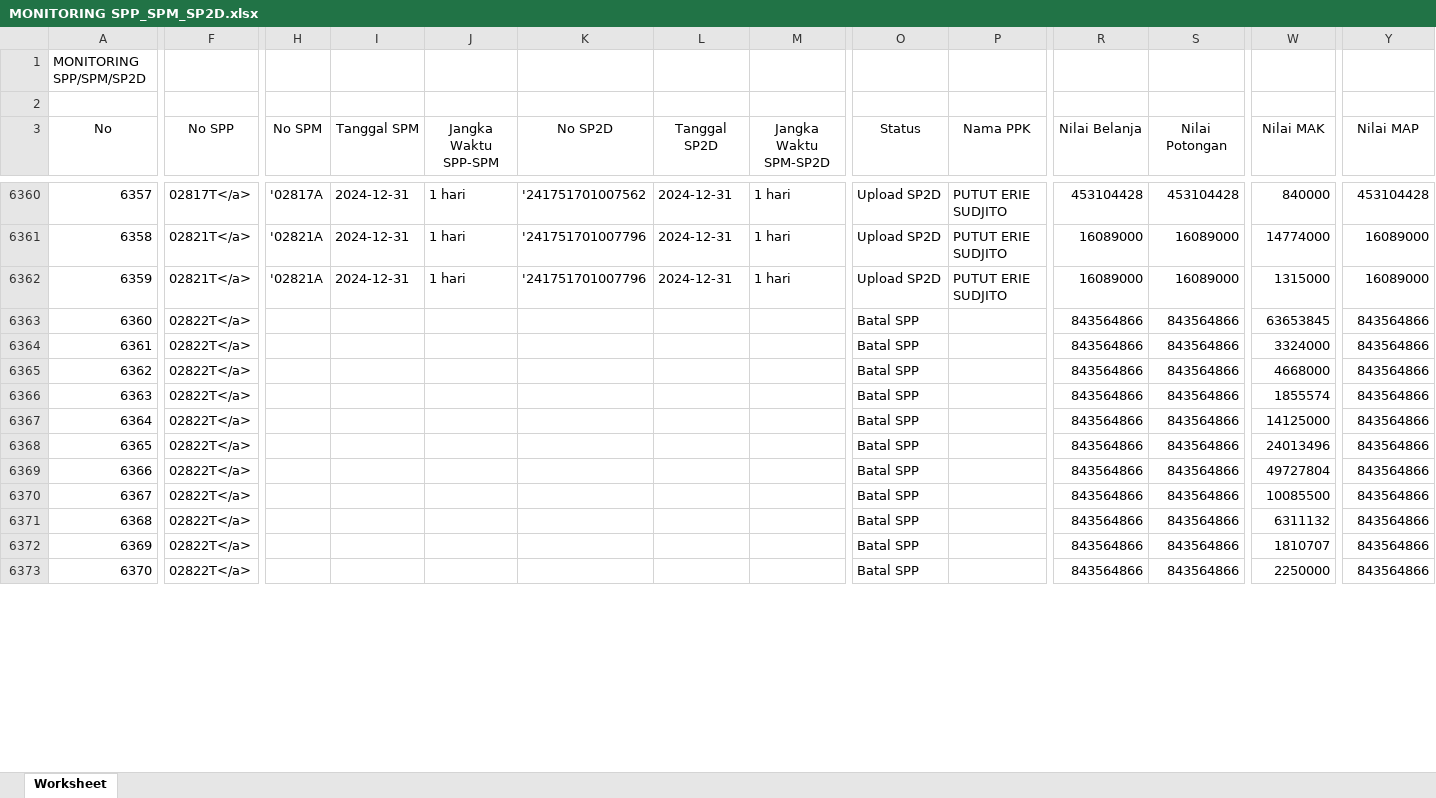
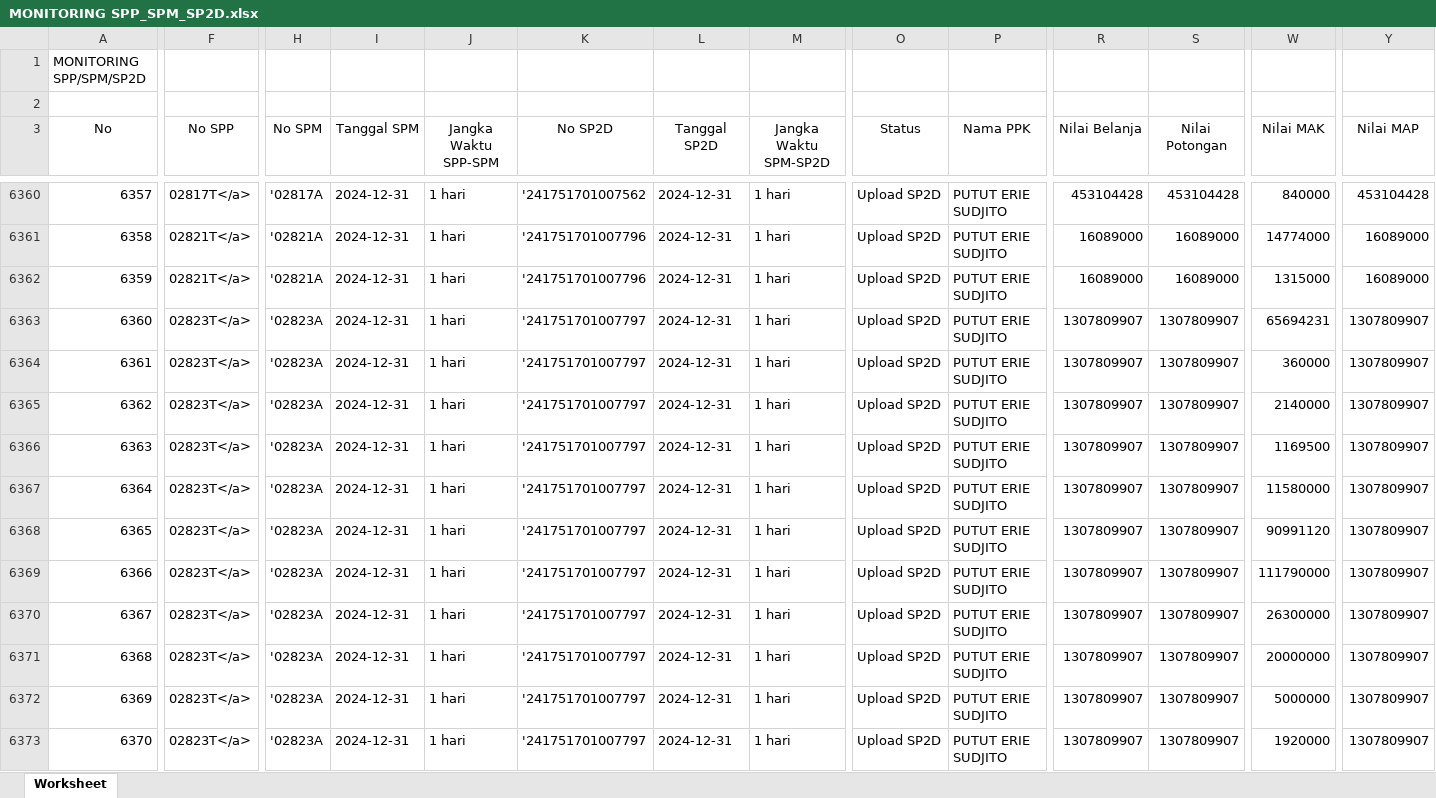
Before and after one commit to edimistiono/TA.2024, an Excel workbook: Database/MONITORING SPP_SPM_SP2D.xlsx, sheet Worksheet, drawn as a sheet; only a part is shown, gaps mark what is left out; values as stored, in another font and other column widths than the file's, no borders; the diff covers the shown part only; the diff names each change by its address in the sheet, - before the commit and + after, or states it on an @@ line.

```diff
--- a/Database/MONITORING SPP_SPM_SP2D.xlsx (sheet Worksheet)
+++ b/Database/MONITORING SPP_SPM_SP2D.xlsx (sheet Worksheet)
-F6363:F6373 (No SPP): 02822T</a>
+F6363:F6373 (No SPP): 02823T</a>
-H6363:H6373 (No SPM): (empty)
+H6363:H6373 (No SPM): '02823A
-I6363:I6373 (Tanggal SPM): (empty)
+I6363:I6373 (Tanggal SPM): 2024-12-31
-J6363:J6373 (Jangka Waktu SPP-SPM): (empty)
+J6363:J6373 (Jangka Waktu SPP-SPM): 1 hari
-K6363:K6373 (No SP2D): (empty)
+K6363:K6373 (No SP2D): '241751701007797
-L6363:L6373 (Tanggal SP2D): (empty)
+L6363:L6373 (Tanggal SP2D): 2024-12-31
-M6363:M6373 (Jangka Waktu SPM-SP2D): (empty)
+M6363:M6373 (Jangka Waktu SPM-SP2D): 1 hari
-O6363:O6373 (Status): Batal SPP
+O6363:O6373 (Status): Upload SP2D
-P6363:P6373 (Nama PPK): (empty)
+P6363:P6373 (Nama PPK): PUTUT ERIE SUDJITO
-R6363:R6373 (Nilai Belanja): 843564866
+R6363:R6373 (Nilai Belanja): 1307809907
-S6363:S6373 (Nilai Potongan): 843564866
+S6363:S6373 (Nilai Potongan): 1307809907
-W6363 (Nilai MAK): 63653845
+W6363 (Nilai MAK): 65694231
-Y6363:Y6373 (Nilai MAP): 843564866
+Y6363:Y6373 (Nilai MAP): 1307809907
-W6364 (Nilai MAK): 3324000
+W6364 (Nilai MAK): 360000
-W6365 (Nilai MAK): 4668000
+W6365 (Nilai MAK): 2140000
-W6366 (Nilai MAK): 1855574
+W6366 (Nilai MAK): 1169500
-W6367 (Nilai MAK): 14125000
+W6367 (Nilai MAK): 11580000
-W6368 (Nilai MAK): 24013496
+W6368 (Nilai MAK): 90991120
-W6369 (Nilai MAK): 49727804
+W6369 (Nilai MAK): 111790000
-W6370 (Nilai MAK): 10085500
+W6370 (Nilai MAK): 26300000
-W6371 (Nilai MAK): 6311132
+W6371 (Nilai MAK): 20000000
-W6372 (Nilai MAK): 1810707
+W6372 (Nilai MAK): 5000000
-W6373 (Nilai MAK): 2250000
+W6373 (Nilai MAK): 1920000
```
Also changed, not shown: 679 edited cells elsewhere in this sheet, Database/DAFTAR SP2D SATKER.xlsx, Database/MONITORING DETAIL TRANSAKSI FA 16 SEGMEN VERSI SP2D.xlsx, 2 other files.
